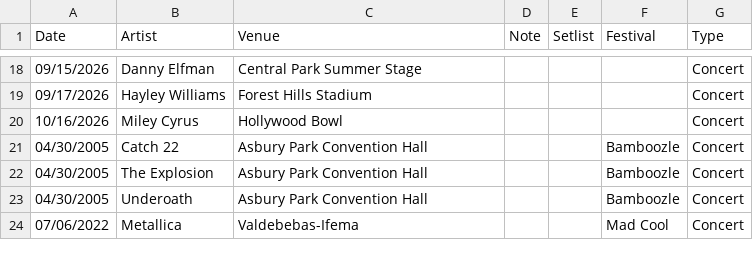
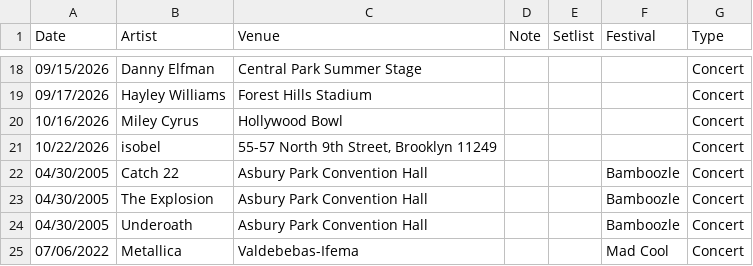
Before and after one commit to jjustinnnnn/Events, a CSV file: Events_Database.csv, drawn as a sheet; only a part is shown, gaps mark what is left out.

Commit message:
Update Events_Database.csv [2026-10-19T13:44:11.840Z]

```diff
--- a/Events_Database.csv
+++ b/Events_Database.csv
@@ -20,2 +20,3 @@ Date,Artist,Venue,Note,Setlist,Festival,Type
 10/16/2026,Miley Cyrus,Hollywood Bowl,,,,Concert
+10/22/2026,isobel,"55-57 North 9th Street, Brooklyn 11249",,,,Concert
 04/30/2005,Catch 22,Asbury Park Convention Hall,,,Bamboozle,Concert
```
